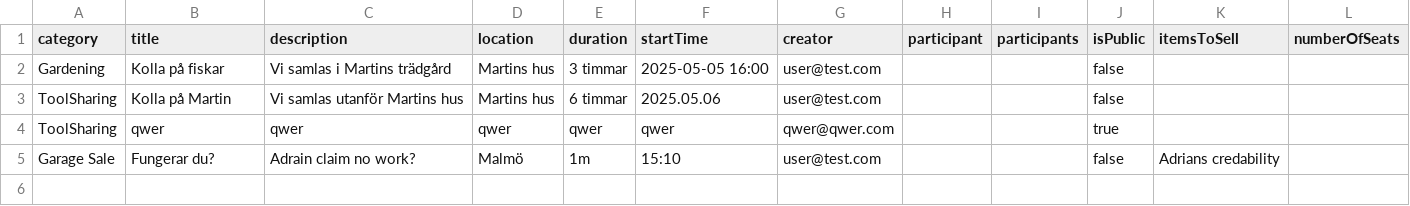
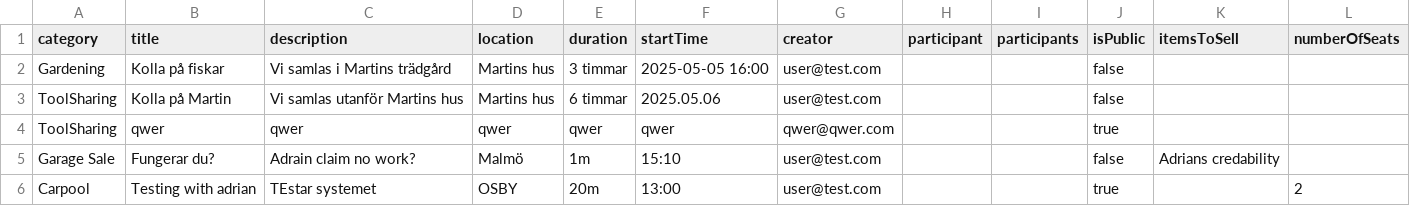
Before and after one commit to qqequalstears/LocalZeroToLocalHero, a CSV file: src/main/java/Server/fileStorage/activeIntiative.csv, drawn as a sheet; the diff names each change by its address in the sheet, - before the commit and + after, or states it on an @@ line.

```diff
--- a/src/main/java/Server/fileStorage/activeIntiative.csv
+++ b/src/main/java/Server/fileStorage/activeIntiative.csv
+row 6: Carpool | Testing with adrian | TEstar systemet | OSBY | 20m | 13:00 | user@test.com |  |  | true |  | 2
```
Also changed, not shown: src/main/java/Server/fileStorage/users.csv, 5 other files.
